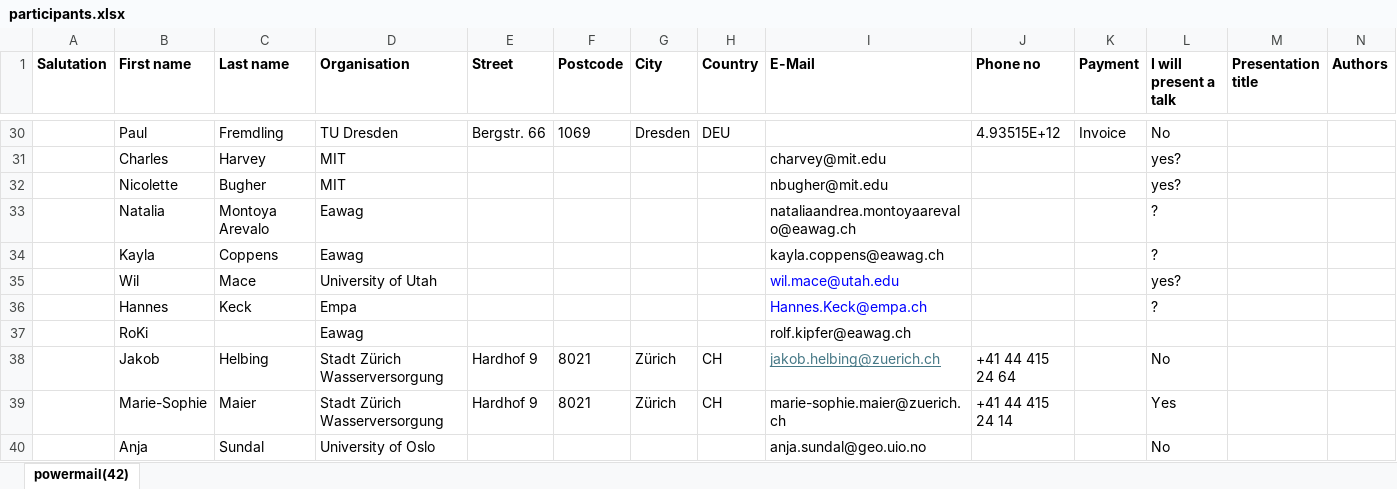
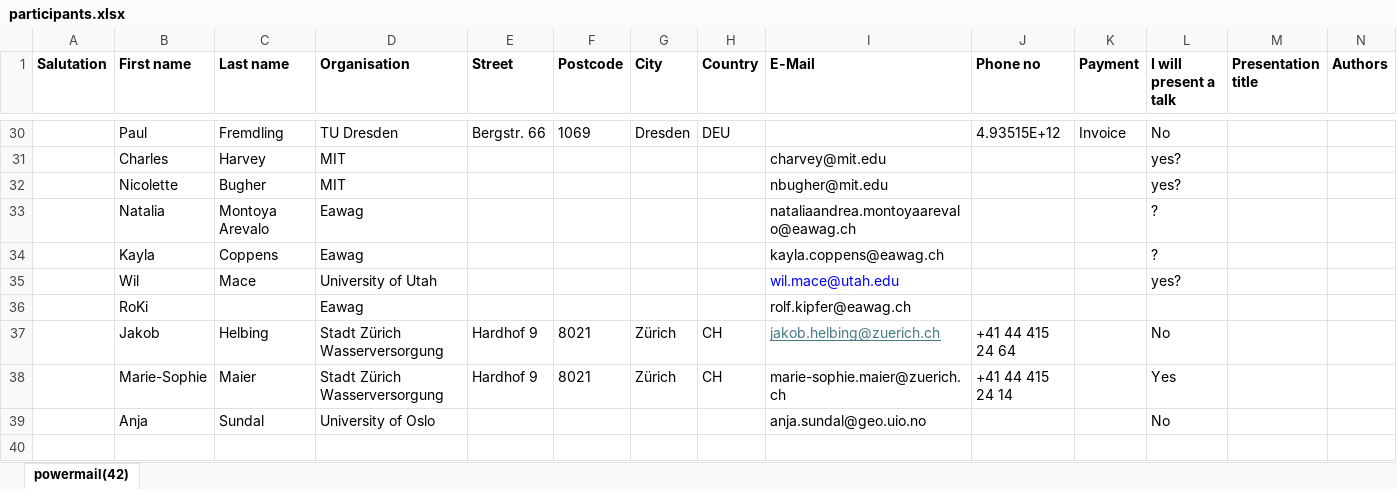
Before and after one commit to miniruedi/symposium_orga, an Excel workbook: 2025/participants.xlsx, sheet powermail(42), drawn as a sheet; only a part is shown, gaps mark what is left out; values as stored, in another font and other column widths than the file's, no borders; charts and pictures not drawn; rows hold the shown columns only; the diff names each change by its address in the sheet, - before the commit and + after, or states it on an @@ line.

Commit message:
up

```diff
--- a/2025/participants.xlsx (sheet powermail(42))
+++ b/2025/participants.xlsx (sheet powermail(42))
-row 36:  | Hannes | Keck | Empa |  |  |  |  | Hannes.Keck@empa.ch |  |  | ?
```
